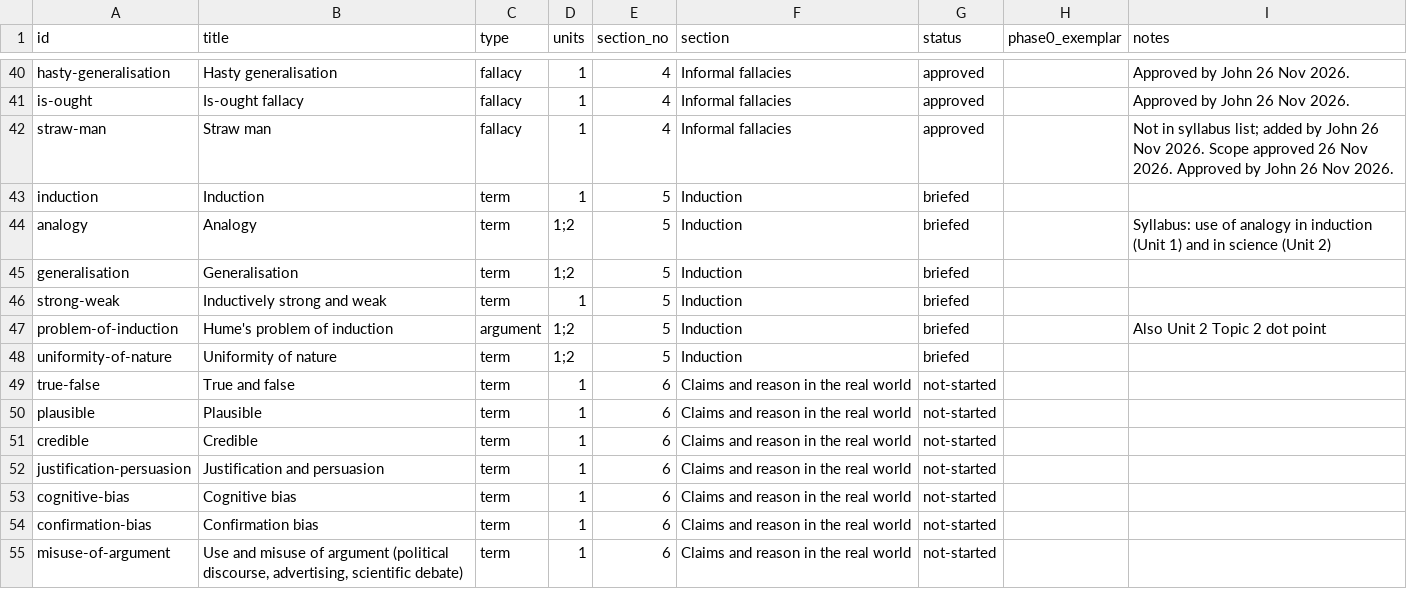
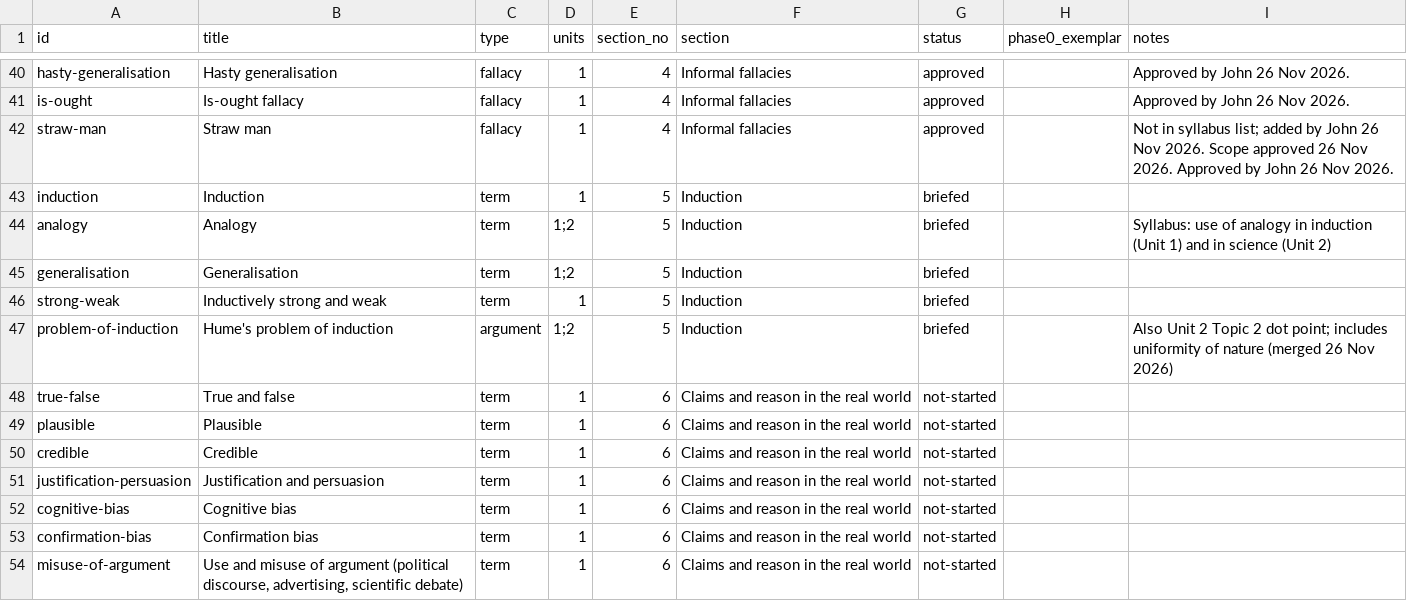
Before and after one commit to jbeynonedu/pr-explorer, a CSV file: tracker.csv, drawn as a sheet; only a part is shown, gaps mark what is left out.

```diff
--- a/tracker.csv
+++ b/tracker.csv
@@ -46,4 +46,3 @@ generalisation,Generalisation,term,1;2,5,Induction,briefed,,
 strong-weak,Inductively strong and weak,term,1,5,Induction,briefed,,
-problem-of-induction,Hume's problem of induction,argument,1;2,5,Induction,briefed,,Also Unit 2 Topic 2 dot point
-uniformity-of-nature,Uniformity of nature,term,1;2,5,Induction,briefed,,
+problem-of-induction,Hume's problem of induction,argument,1;2,5,Induction,briefed,,Also Unit 2 Topic 2 dot point; includes uniformity of nature (merged 26 Nov 2026)
 true-false,True and false,term,1,6,Claims and reason in the real world,not-started,,
```
Also changed, not shown: 8 other files.
